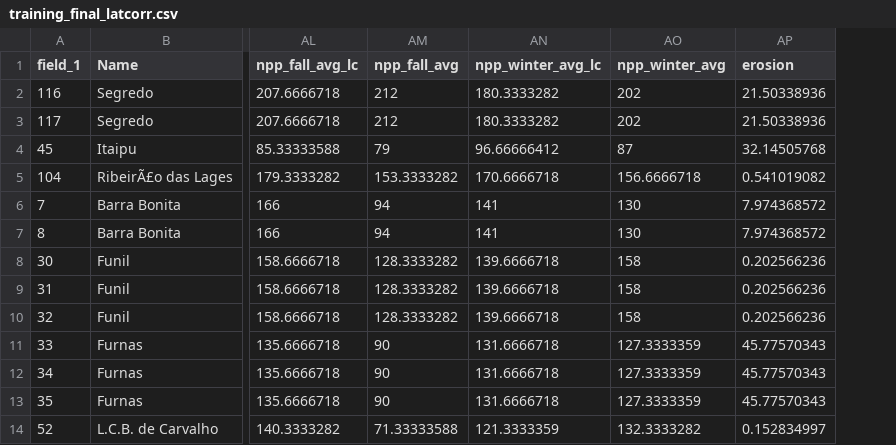
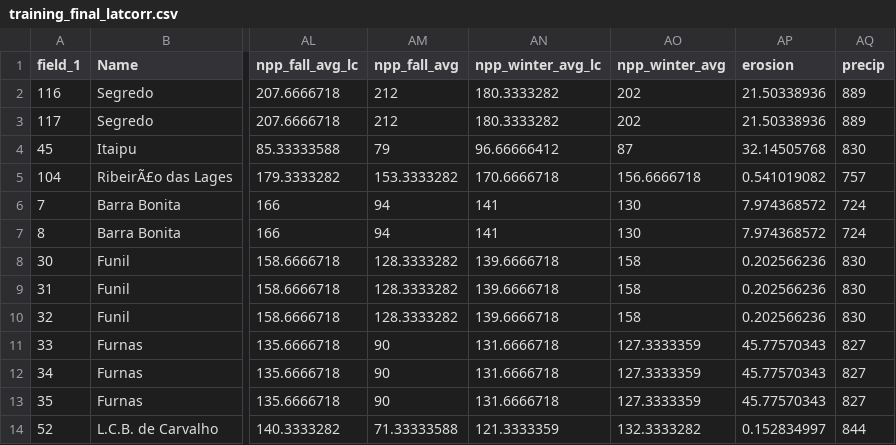
Before and after one commit to kkrlee/hydropower, a CSV file: data/training_final_latcorr.csv, drawn as a sheet; only a part is shown, gaps mark what is left out; the diff names each change by its address in the sheet, - before the commit and + after, or states it on an @@ line.

Commit message:
added precip column to data

```diff
--- a/data/training_final_latcorr.csv
+++ b/data/training_final_latcorr.csv
+column AQ (precip), rows 2-14: 889 | 889 | 830 | 757 | 724 | 724 | 830 | 830 | 830 | 827 | 827 | 827 | 844
```
Also changed, not shown: 4 other files.
